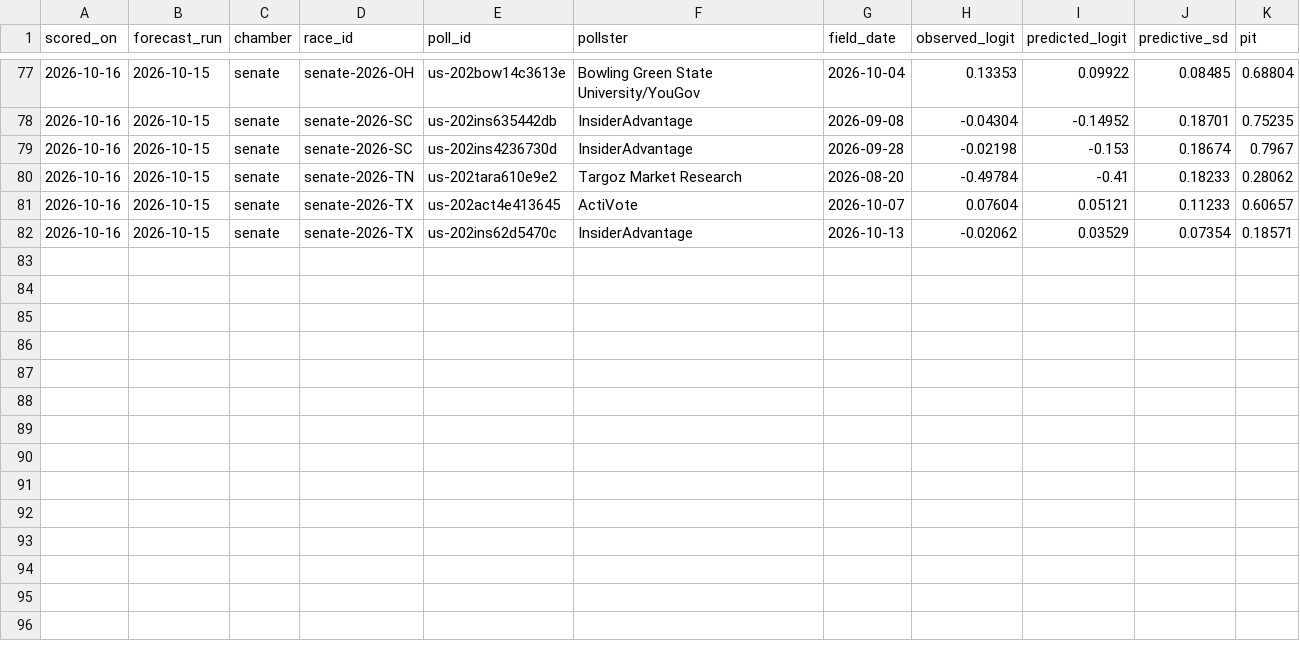
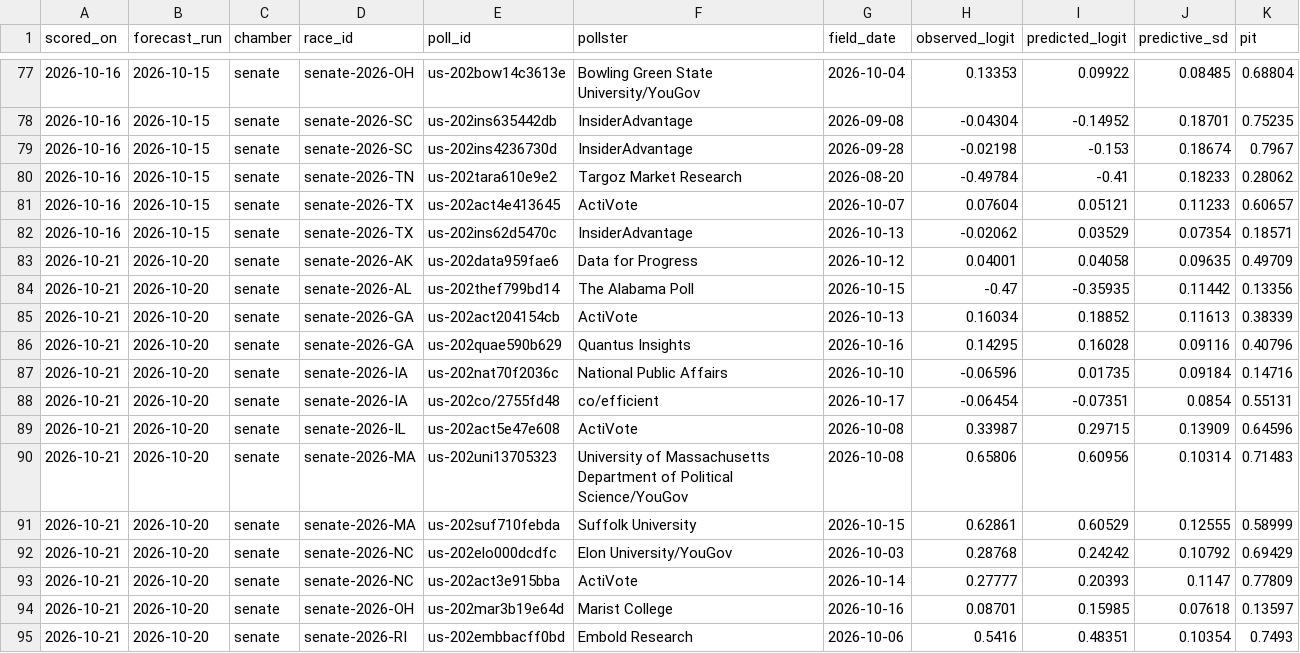
Before and after one commit to whyalwaysrose/midterms-forecast, a CSV file: data/calibration/forward_senate.csv, drawn as a sheet; only a part is shown, gaps mark what is left out.

```diff
--- a/data/calibration/forward_senate.csv
+++ b/data/calibration/forward_senate.csv
@@ -82 +82,14 @@ scored_on,forecast_run,chamber,race_id,poll_id,pollster,field_date,observed_logi
 2026-10-16,2026-10-15,senate,senate-2026-TX,us-202ins62d5470c,InsiderAdvantage,2026-10-13,-0.02062,0.03529,0.07354,0.18571
+2026-10-21,2026-10-20,senate,senate-2026-AK,us-202data959fae6,Data for Progress,2026-10-12,0.04001,0.04058,0.09635,0.49709
+2026-10-21,2026-10-20,senate,senate-2026-AL,us-202thef799bd14,The Alabama Poll,2026-10-15,-0.47,-0.35935,0.11442,0.13356
+2026-10-21,2026-10-20,senate,senate-2026-GA,us-202act204154cb,ActiVote,2026-10-13,0.16034,0.18852,0.11613,0.38339
+2026-10-21,2026-10-20,senate,senate-2026-GA,us-202quae590b629,Quantus Insights,2026-10-16,0.14295,0.16028,0.09116,0.40796
+2026-10-21,2026-10-20,senate,senate-2026-IA,us-202nat70f2036c,National Public Affairs,2026-10-10,-0.06596,0.01735,0.09184,0.14716
+2026-10-21,2026-10-20,senate,senate-2026-IA,us-202co/2755fd48,co/efficient,2026-10-17,-0.06454,-0.07351,0.0854,0.55131
+2026-10-21,2026-10-20,senate,senate-2026-IL,us-202act5e47e608,ActiVote,2026-10-08,0.33987,0.29715,0.13909,0.64596
+2026-10-21,2026-10-20,senate,senate-2026-MA,us-202uni13705323,University of Massachusetts Department of Political Science/YouGov,2026-10-08,0.65806,0.60956,0.10314,0.71483
+2026-10-21,2026-10-20,senate,senate-2026-MA,us-202suf710febda,Suffolk University,2026-10-15,0.62861,0.60529,0.12555,0.58999
+2026-10-21,2026-10-20,senate,senate-2026-NC,us-202elo000dcdfc,Elon University/YouGov,2026-10-03,0.28768,0.24242,0.10792,0.69429
+2026-10-21,2026-10-20,senate,senate-2026-NC,us-202act3e915bba,ActiVote,2026-10-14,0.27777,0.20393,0.1147,0.77809
+2026-10-21,2026-10-20,senate,senate-2026-OH,us-202mar3b19e64d,Marist College,2026-10-16,0.08701,0.15985,0.07618,0.13597
+2026-10-21,2026-10-20,senate,senate-2026-RI,us-202embbacff0bd,Embold Research,2026-10-06,0.5416,0.48351,0.10354,0.7493
```
Also changed, not shown: data/calibration/forward_house.csv, 16 other files.
